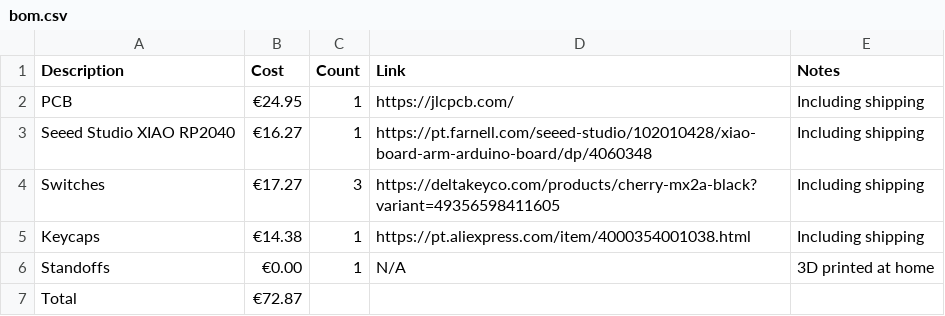
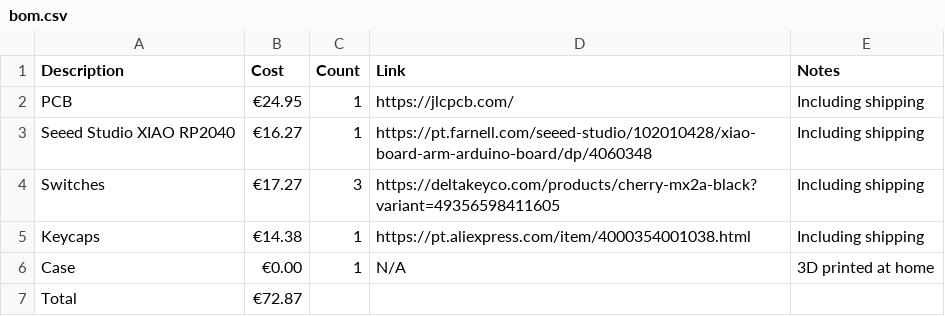
Before and after one commit to ayoreis/the-crux, a CSV file: bom.csv, drawn as a sheet.

Commit message:
Make case

```diff
--- a/bom.csv
+++ b/bom.csv
@@ -5,3 +5,3 @@ Switches,€17.27,3,https://deltakeyco.com/products/cherry-mx2a-black?variant=49
 Keycaps,€14.38,1,https://pt.aliexpress.com/item/4000354001038.html,Including shipping
-Standoffs,€0.00,1,N/A,3D printed at home
+Case,€0.00,1,N/A,3D printed at home
 Total,€72.87,,,
```
Also changed, not shown: 9 other files.
